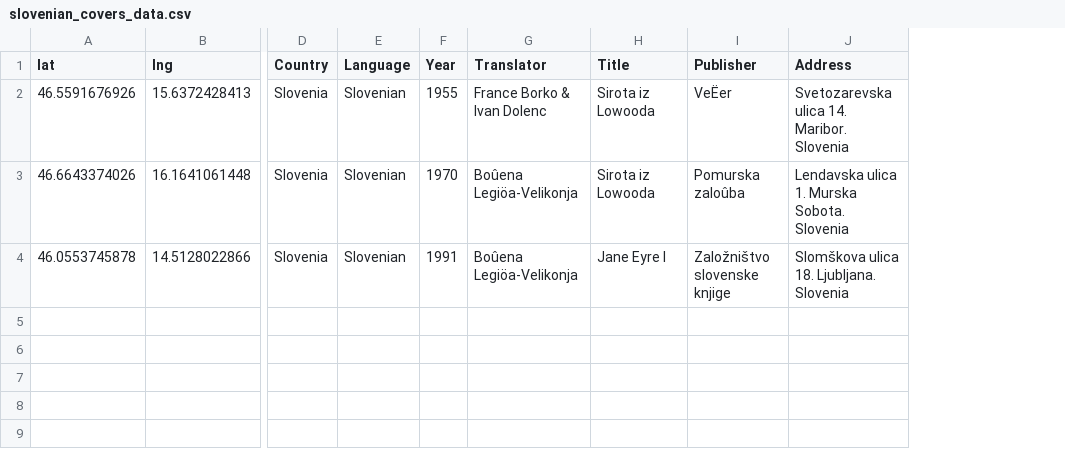
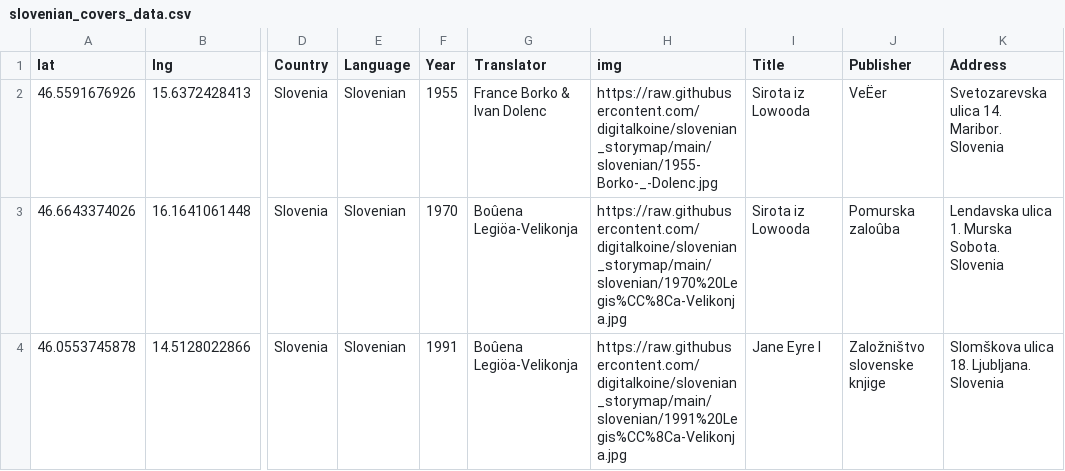
Before and after one commit to Prismatic-Jane-Eyre/slovenian_storymap, a CSV file: data/slovenian_covers_data.csv, drawn as a sheet; only a part is shown, gaps mark what is left out; the diff names each change by its address in the sheet, - before the commit and + after, or states it on an @@ line.

Commit message:
Add files via upload

```diff
--- a/data/slovenian_covers_data.csv
+++ b/data/slovenian_covers_data.csv
+column H (img), rows 2-4: https://raw.githubusercontent.com/digitalkoine/slovenian_storymap/main/slovenian/1955-Borko-_-Dolenc.jpg | https://raw.githubusercontent.com/digitalkoine/slovenian_storymap/main/slovenian/1970%20Legis%CC%8Ca-Velikonja.jpg | https://raw.githubusercontent.com/digitalkoine/slovenian_storymap/main/slovenian/1991%20Legis%CC%8Ca-Velikonja.jpg
```
